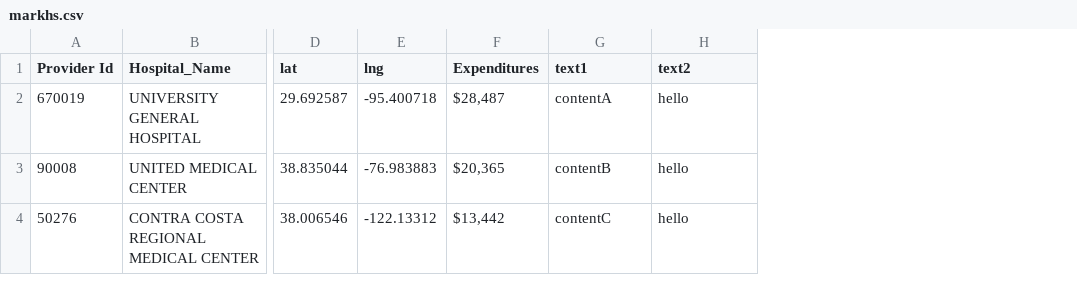
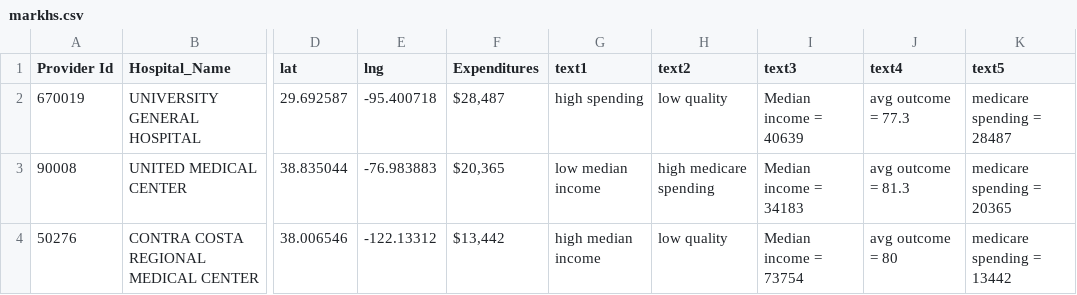
Before and after one commit to chucycc/chucycc.github.io, a CSV file: markhs.csv, drawn as a sheet; only a part is shown, gaps mark what is left out; the diff names each change by its address in the sheet, - before the commit and + after, or states it on an @@ line.

Commit message:
add text

```diff
--- a/markhs.csv
+++ b/markhs.csv
+column I (text3), rows 2-4: Median income = 40639 | Median income = 34183 | Median income = 73754
+column J (text4), rows 2-4: avg outcome = 77.3 | avg outcome = 81.3 | avg outcome = 80
+column K (text5), rows 2-4: medicare spending = 28487 | medicare spending = 20365 | medicare spending = 13442
-G2 (text1): contentA
+G2 (text1): high spending
-H2 (text2): hello
+H2 (text2): low quality
-G3 (text1): contentB
+G3 (text1): low median income
-H3 (text2): hello
+H3 (text2): high medicare spending
-G4 (text1): contentC
+G4 (text1): high median income
-H4 (text2): hello
+H4 (text2): low quality
```
Also changed, not shown: 1 other file.
